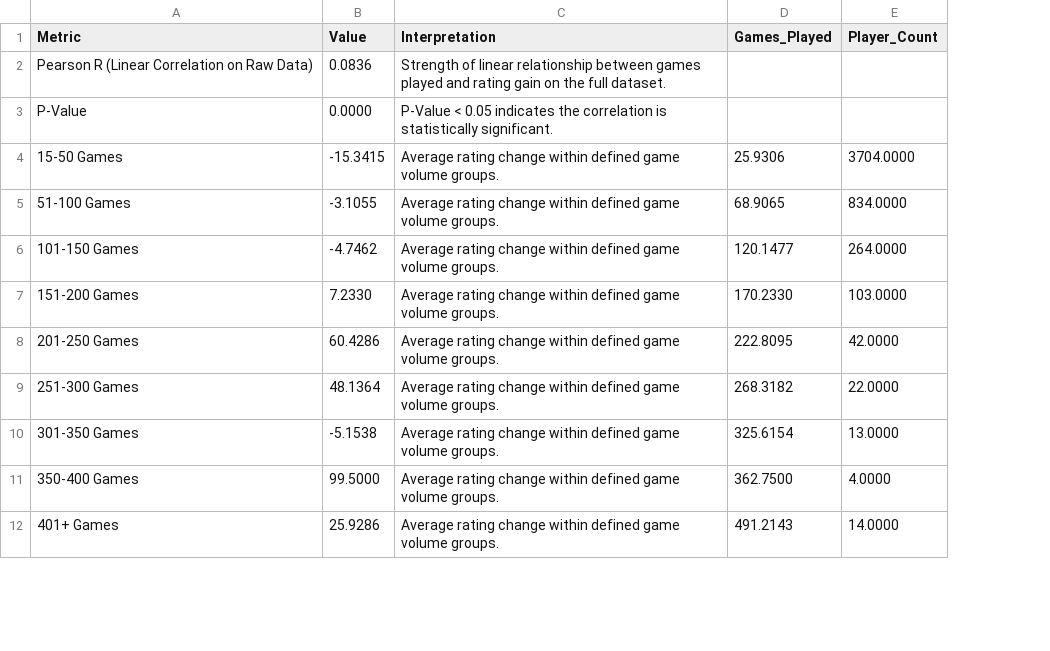
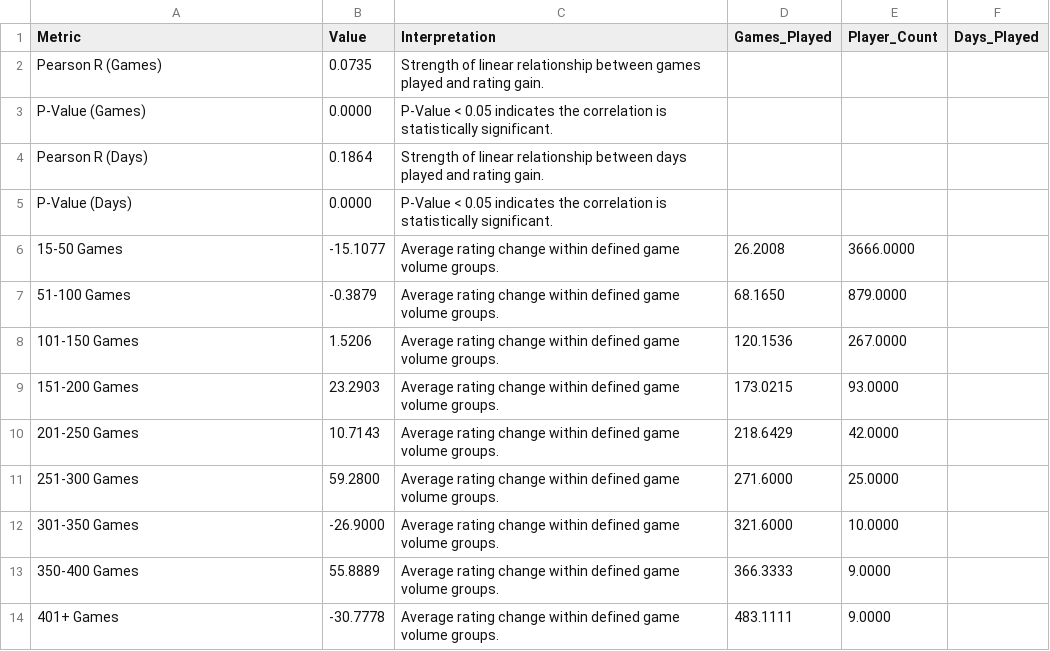
Before and after one commit to healeyj/lichess-beginner-data-mining, a CSV file: 2024_01_rapid_players_rated_0-800_correlation_results.csv, drawn as a sheet; only a part is shown; removed rows and columns are numbered as before the commit, all else as after; the diff covers the shown part only; the diff names each change by its address in the sheet, - before the commit and + after, or states it on an @@ line.

```diff
--- a/2024_01_rapid_players_rated_0-800_correlation_results.csv
+++ b/2024_01_rapid_players_rated_0-800_correlation_results.csv
+column F (Days_Played), empty
-row 2: Pearson R (Linear Correlation on Raw Data) | 0.0836 | Strength of linear relationship between games played and rating gain on the full dataset.
+row 2: Pearson R (Games) | 0.0735 | Strength of linear relationship between games played and rating gain.
+row 3: P-Value (Games) | 0.0000 | P-Value < 0.05 indicates the correlation is statistically significant.
+row 4: Pearson R (Days) | 0.1864 | Strength of linear relationship between days played and rating gain.
-A5 (Metric): P-Value
+A5 (Metric): P-Value (Days)
-B6 (Value): -15.3415
+B6 (Value): -15.1077
-D6 (Games_Played): 25.9306
+D6 (Games_Played): 26.2008
-E6 (Player_Count): 3704.0000
+E6 (Player_Count): 3666.0000
-B7 (Value): -3.1055
+B7 (Value): -0.3879
-D7 (Games_Played): 68.9065
+D7 (Games_Played): 68.1650
-E7 (Player_Count): 834.0000
+E7 (Player_Count): 879.0000
-B8 (Value): -4.7462
+B8 (Value): 1.5206
-D8 (Games_Played): 120.1477
+D8 (Games_Played): 120.1536
-E8 (Player_Count): 264.0000
+E8 (Player_Count): 267.0000
-B9 (Value): 7.2330
+B9 (Value): 23.2903
-D9 (Games_Played): 170.2330
+D9 (Games_Played): 173.0215
-E9 (Player_Count): 103.0000
+E9 (Player_Count): 93.0000
-B10 (Value): 60.4286
+B10 (Value): 10.7143
-D10 (Games_Played): 222.8095
+D10 (Games_Played): 218.6429
-B11 (Value): 48.1364
+B11 (Value): 59.2800
-D11 (Games_Played): 268.3182
+D11 (Games_Played): 271.6000
-E11 (Player_Count): 22.0000
+E11 (Player_Count): 25.0000
-B12 (Value): -5.1538
+B12 (Value): -26.9000
-D12 (Games_Played): 325.6154
+D12 (Games_Played): 321.6000
-E12 (Player_Count): 13.0000
+E12 (Player_Count): 10.0000
-B13 (Value): 99.5000
+B13 (Value): 55.8889
-D13 (Games_Played): 362.7500
+D13 (Games_Played): 366.3333
-E13 (Player_Count): 4.0000
+E13 (Player_Count): 9.0000
-B14 (Value): 25.9286
+B14 (Value): -30.7778
-D14 (Games_Played): 491.2143
+D14 (Games_Played): 483.1111
-E14 (Player_Count): 14.0000
+E14 (Player_Count): 9.0000
```
Also changed, not shown: 9 added rows, 1 removed row and 2 edited cells elsewhere in this file, 2024_01_rapid_players_rated_801-1600_correlation_results.csv, 12 other files.
